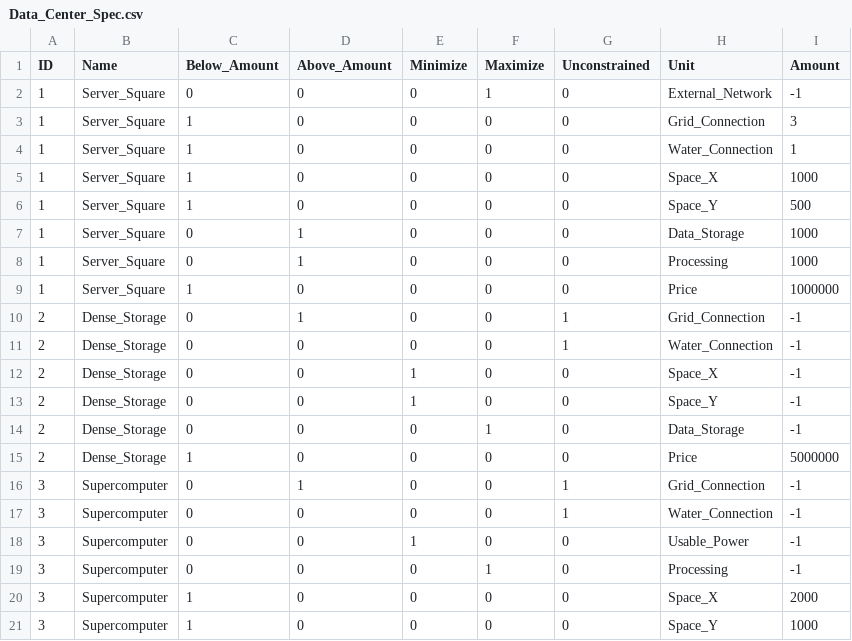
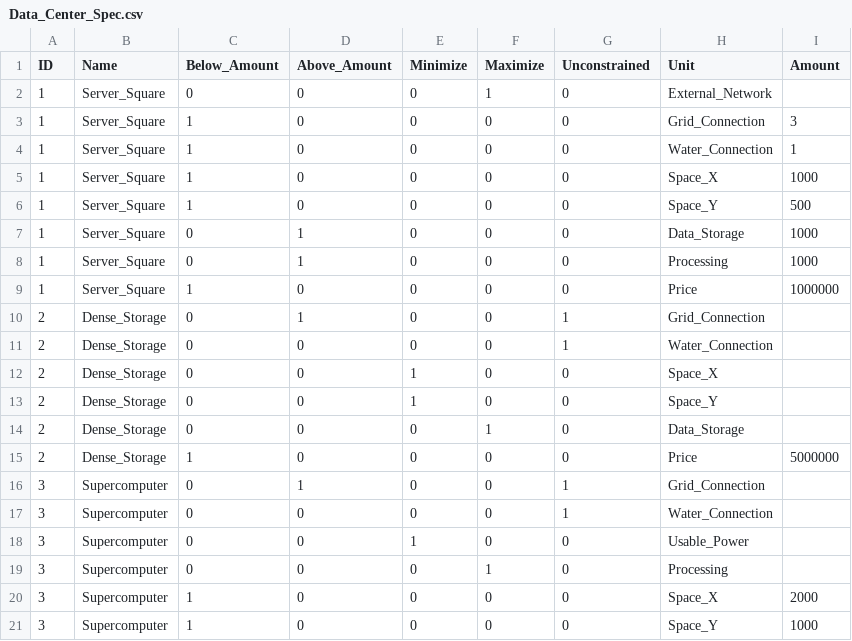
Before and after one commit to guimCC/DataCenter-DeCoder, a CSV file: data/Data_Center_Spec.csv, drawn as a sheet.

Commit message:
change "-1" to empty cell

```diff
--- a/data/Data_Center_Spec.csv
+++ b/data/Data_Center_Spec.csv
@@ -1,3 +1,3 @@
 ID;Name;Below_Amount;Above_Amount;Minimize;Maximize;Unconstrained;Unit;Amount
-1;Server_Square;0;0;0;1;0;External_Network;-1
+1;Server_Square;0;0;0;1;0;External_Network;
 1;Server_Square;1;0;0;0;0;Grid_Connection;3
@@ -9,12 +9,12 @@ ID;Name;Below_Amount;Above_Amount;Minimize;Maximize;Unconstrained;Unit;Amount
 1;Server_Square;1;0;0;0;0;Price;1000000
-2;Dense_Storage;0;1;0;0;1;Grid_Connection;-1
-2;Dense_Storage;0;0;0;0;1;Water_Connection;-1
-2;Dense_Storage;0;0;1;0;0;Space_X;-1
-2;Dense_Storage;0;0;1;0;0;Space_Y;-1
-2;Dense_Storage;0;0;0;1;0;Data_Storage;-1
+2;Dense_Storage;0;1;0;0;1;Grid_Connection;
+2;Dense_Storage;0;0;0;0;1;Water_Connection;
+2;Dense_Storage;0;0;1;0;0;Space_X;
+2;Dense_Storage;0;0;1;0;0;Space_Y;
+2;Dense_Storage;0;0;0;1;0;Data_Storage;
 2;Dense_Storage;1;0;0;0;0;Price;5000000
-3;Supercomputer;0;1;0;0;1;Grid_Connection;-1
-3;Supercomputer;0;0;0;0;1;Water_Connection;-1
-3;Supercomputer;0;0;1;0;0;Usable_Power;-1
-3;Supercomputer;0;0;0;1;0;Processing;-1
+3;Supercomputer;0;1;0;0;1;Grid_Connection;
+3;Supercomputer;0;0;0;0;1;Water_Connection;
+3;Supercomputer;0;0;1;0;0;Usable_Power;
+3;Supercomputer;0;0;0;1;0;Processing;
 3;Supercomputer;1;0;0;0;0;Space_X;2000
```
